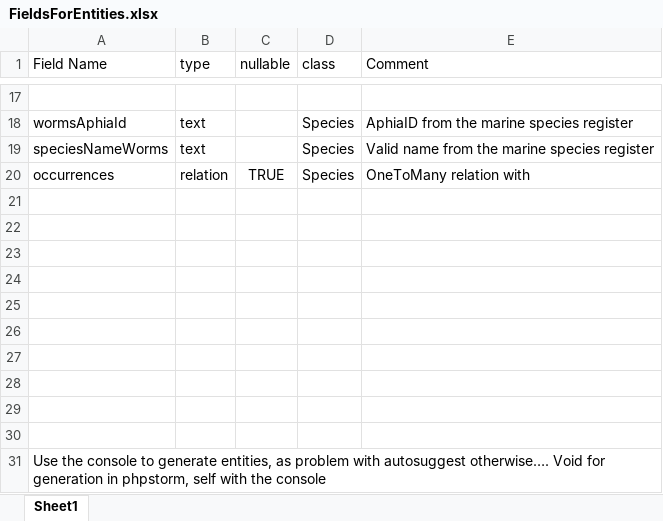
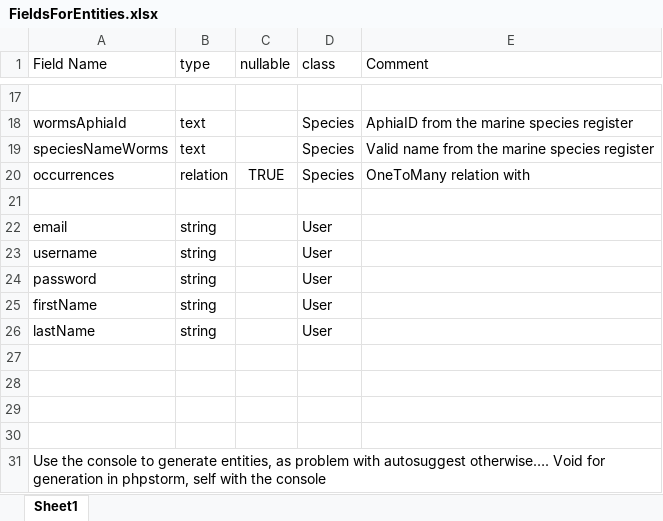
Before and after one commit to iobis/small-data, an Excel workbook: FieldsForEntities.xlsx, sheet Sheet1, drawn as a sheet; only a part is shown, gaps mark what is left out; values as stored, in another font and other column widths than the file's, no borders; the diff names each change by its address in the sheet, - before the commit and + after, or states it on an @@ line.

```diff
--- a/FieldsForEntities.xlsx (sheet Sheet1)
+++ b/FieldsForEntities.xlsx (sheet Sheet1)
-row 22: (empty)
+row 22: email | string |  | User
-row 23: (empty)
+row 23: username | string |  | User
-row 24: (empty)
+row 24: password | string |  | User
-row 25: (empty)
+row 25: firstName | string |  | User
-row 26: (empty)
+row 26: lastName | string |  | User
```
Also changed, not shown: 5 other files.
